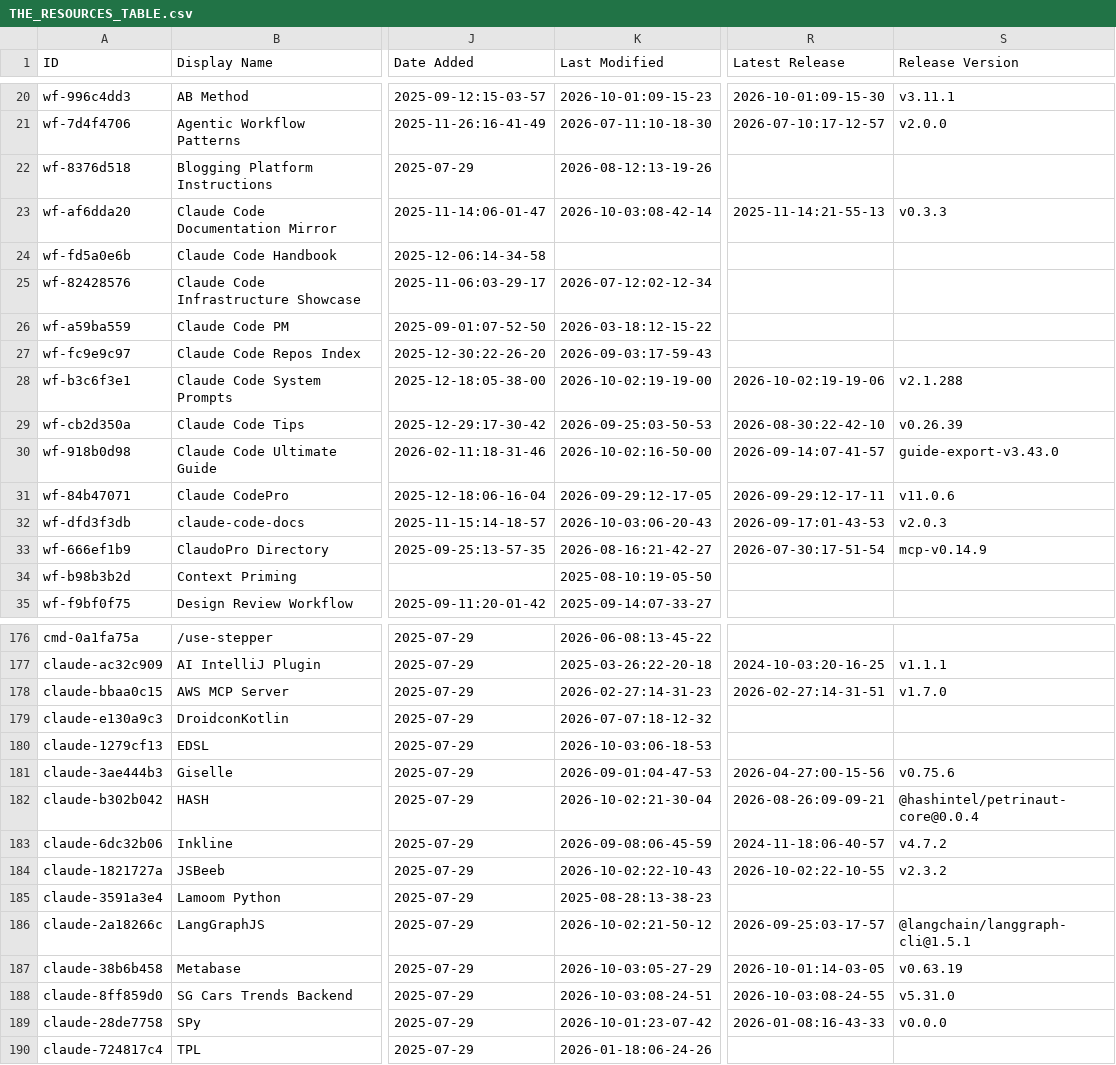
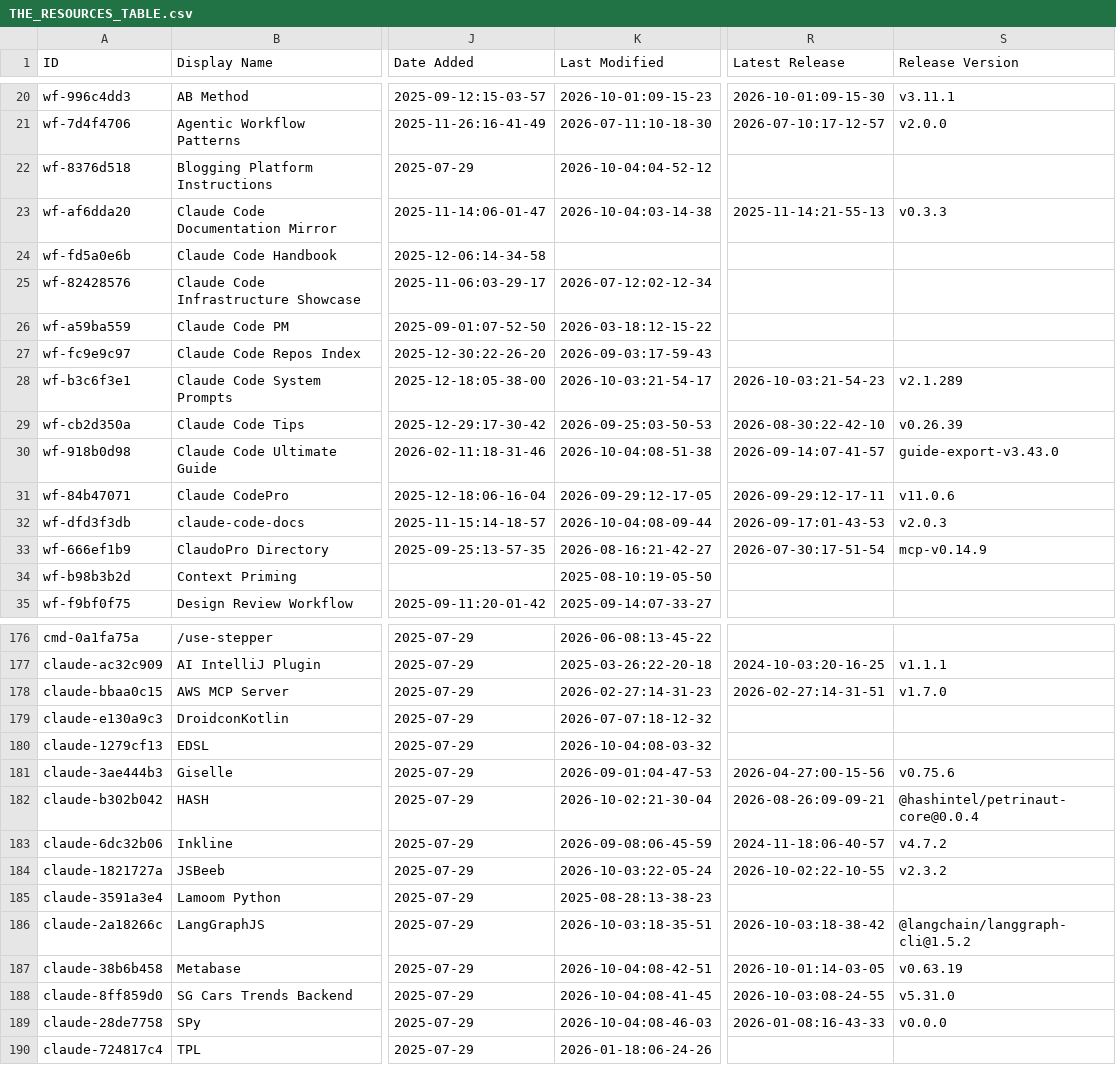
Before and after one commit to samber/awesome-claude-code, a CSV file: THE_RESOURCES_TABLE.csv, drawn as a sheet; only a part is shown, gaps mark what is left out; the diff covers the shown part only; the diff names each change by its address in the sheet, - before the commit and + after, or states it on an @@ line.

```diff
--- a/THE_RESOURCES_TABLE.csv
+++ b/THE_RESOURCES_TABLE.csv
-K22 (Last Modified): 2026-08-12:13-19-26
+K22 (Last Modified): 2026-10-04:04-52-12
-K23 (Last Modified): 2026-10-03:08-42-14
+K23 (Last Modified): 2026-10-04:03-14-38
-K28 (Last Modified): 2026-10-02:19-19-00
+K28 (Last Modified): 2026-10-03:21-54-17
-R28 (Latest Release): 2026-10-02:19-19-06
+R28 (Latest Release): 2026-10-03:21-54-23
-S28 (Release Version): v2.1.288
+S28 (Release Version): v2.1.289
-K30 (Last Modified): 2026-10-02:16-50-00
+K30 (Last Modified): 2026-10-04:08-51-38
-K32 (Last Modified): 2026-10-03:06-20-43
+K32 (Last Modified): 2026-10-04:08-09-44
-K180 (Last Modified): 2026-10-03:06-18-53
+K180 (Last Modified): 2026-10-04:08-03-32
-K184 (Last Modified): 2026-10-02:22-10-43
+K184 (Last Modified): 2026-10-03:22-05-24
-K186 (Last Modified): 2026-10-02:21-50-12
+K186 (Last Modified): 2026-10-03:18-35-51
-R186 (Latest Release): 2026-09-25:03-17-57
+R186 (Latest Release): 2026-10-03:18-38-42
-S186 (Release Version): @langchain/langgraph-cli@1.5.1
+S186 (Release Version): @langchain/langgraph-cli@1.5.2
-K187 (Last Modified): 2026-10-03:05-27-29
+K187 (Last Modified): 2026-10-04:08-42-51
-K188 (Last Modified): 2026-10-03:08-24-51
+K188 (Last Modified): 2026-10-04:08-41-45
-K189 (Last Modified): 2026-10-01:23-07-42
+K189 (Last Modified): 2026-10-04:08-46-03
```
Also changed, not shown: 31 edited cells elsewhere in this file.
